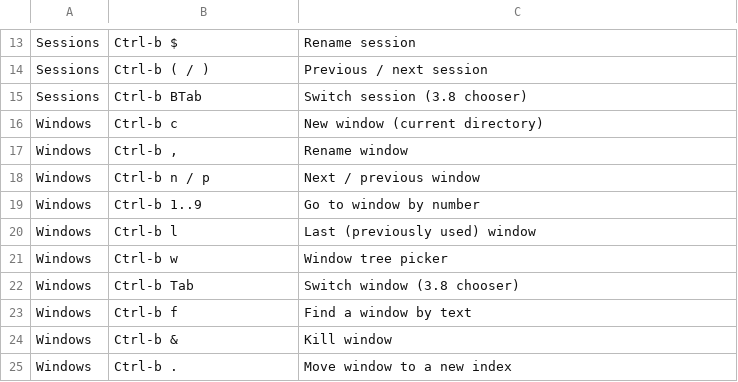
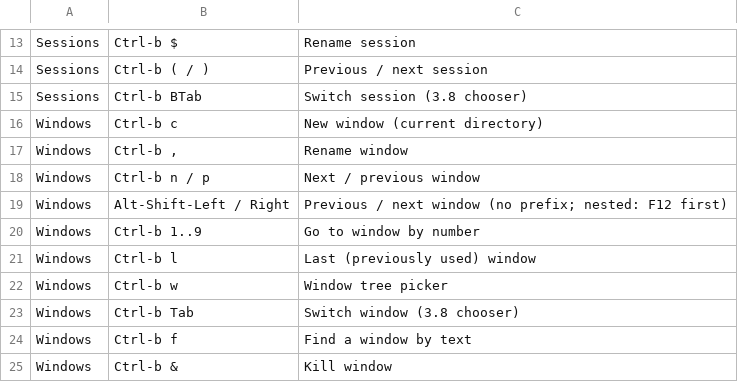
Before and after one commit to tahmidul612/arch-config, a TSV file: dotfiles/tmux/cheatsheet.tsv, drawn as a sheet; only a part is shown, gaps mark what is left out; the shorter side is filled out with more unchanged rows; the diff names each change by its address in the sheet, - before the commit and + after, or states it on an @@ line.

Commit message:
feat(tmux): switch windows with Alt+Shift+Left/Right
- No-prefix root bindings for previous/next window
- Plain Alt+arrows skipped: fish uses them by default
- Cheatsheet entry added

```diff
--- a/dotfiles/tmux/cheatsheet.tsv
+++ b/dotfiles/tmux/cheatsheet.tsv
+row 19: Windows | Alt-Shift-Left / Right | Previous / next window (no prefix; nested: F12 first)
```
Also changed, not shown: 1 other file.
